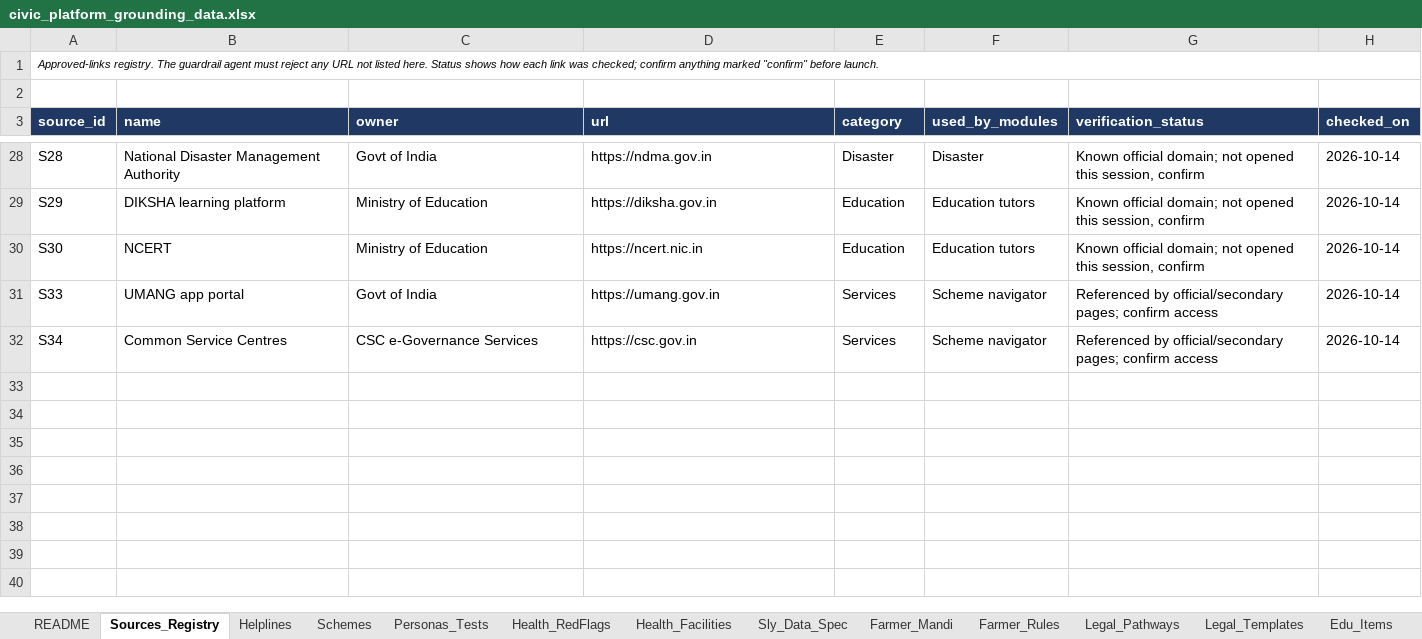
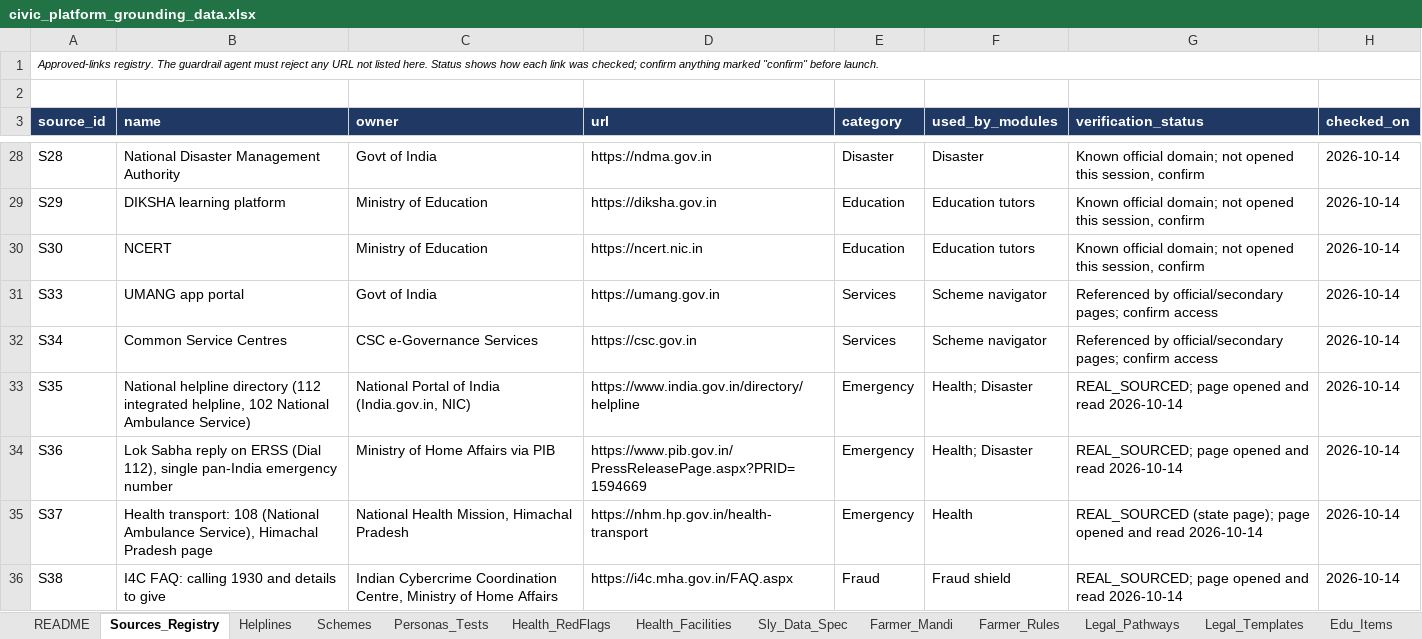
Before and after one commit to hiavishekd/citizen-services-agents, an Excel workbook: data/civic_platform_grounding_data.xlsx, sheet Sources_Registry, drawn as a sheet; only a part is shown, gaps mark what is left out; values as stored, in another font and other column widths than the file's, no borders; the diff names each change by its address in the sheet, - before the commit and + after, or states it on an @@ line.

```diff
--- a/data/civic_platform_grounding_data.xlsx (sheet Sources_Registry)
+++ b/data/civic_platform_grounding_data.xlsx (sheet Sources_Registry)
+row 33: S35 | National helpline directory (112 integrated helpline, 102 National Ambulance Service) | National Portal of India (India.gov.in, NIC) | https://www.india.gov.in/directory/helpline | Emergency | Health; Disaster | REAL_SOURCED; page opened and read 2026-10-14 | 2026-10-14
+row 34: S36 | Lok Sabha reply on ERSS (Dial 112), single pan-India emergency number | Ministry of Home Affairs via PIB | https://www.pib.gov.in/PressReleasePage.aspx?PRID=1594669 | Emergency | Health; Disaster | REAL_SOURCED; page opened and read 2026-10-14 | 2026-10-14
+row 35: S37 | Health transport: 108 (National Ambulance Service), Himachal Pradesh page | National Health Mission, Himachal Pradesh | https://nhm.hp.gov.in/health-transport | Emergency | Health | REAL_SOURCED (state page); page opened and read 2026-10-14 | 2026-10-14
+row 36: S38 | I4C FAQ: calling 1930 and details to give | Indian Cybercrime Coordination Centre, Ministry of Home Affairs | https://i4c.mha.gov.in/FAQ.aspx | Fraud | Fraud shield | REAL_SOURCED; page opened and read 2026-10-14 | 2026-10-14
```
Also changed, not shown: sheet Helplines, sheet Fraud_Report_Steps, 4 other files.
